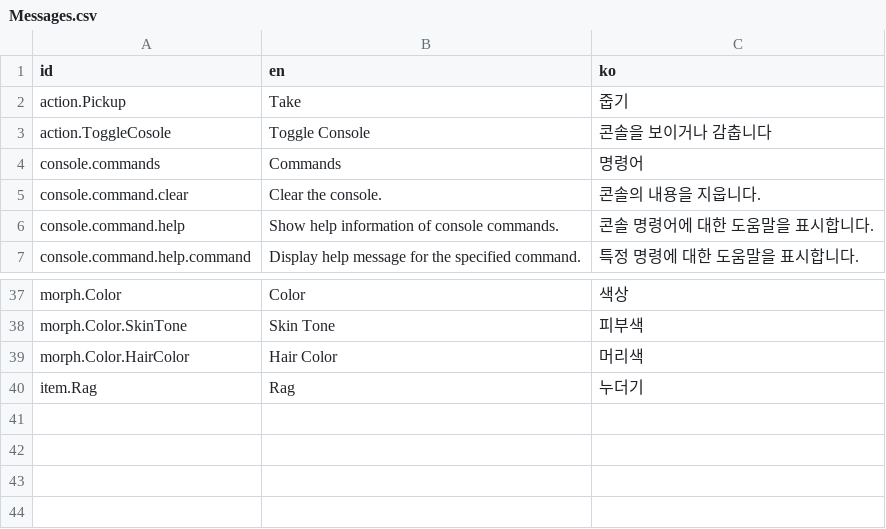
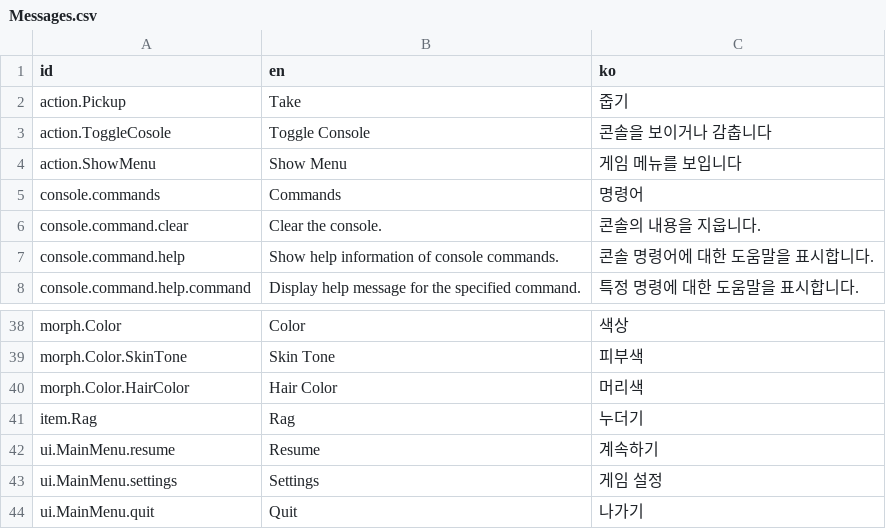
Before and after one commit to mysticfall/alleycat-godot, a CSV file: Data/I18n/Messages.csv, drawn as a sheet; only a part is shown, gaps mark what is left out.

Commit message:
Add a simple main menu UI
Because I'm getting tired of opening up the console to quit the game.

```diff
--- a/Data/I18n/Messages.csv
+++ b/Data/I18n/Messages.csv
@@ -3,2 +3,3 @@
 "action.ToggleCosole","Toggle Console","콘솔을 보이거나 감춥니다"
+"action.ShowMenu","Show Menu","게임 메뉴를 보입니다"
 "console.commands","Commands","명령어"
@@ -40 +41,4 @@
 "item.Rag","Rag","누더기"
+"ui.MainMenu.resume","Resume","계속하기"
+"ui.MainMenu.settings","Settings","게임 설정"
+"ui.MainMenu.quit","Quit","나가기"
```
Also changed, not shown: 11 other files.
